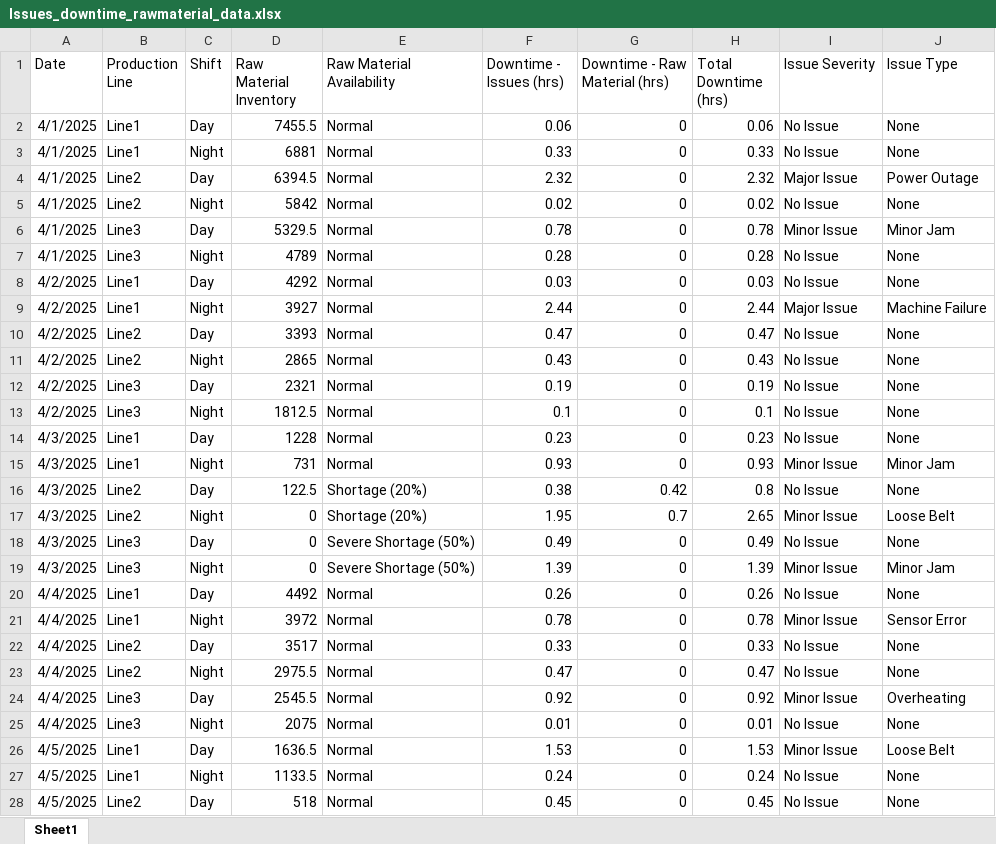
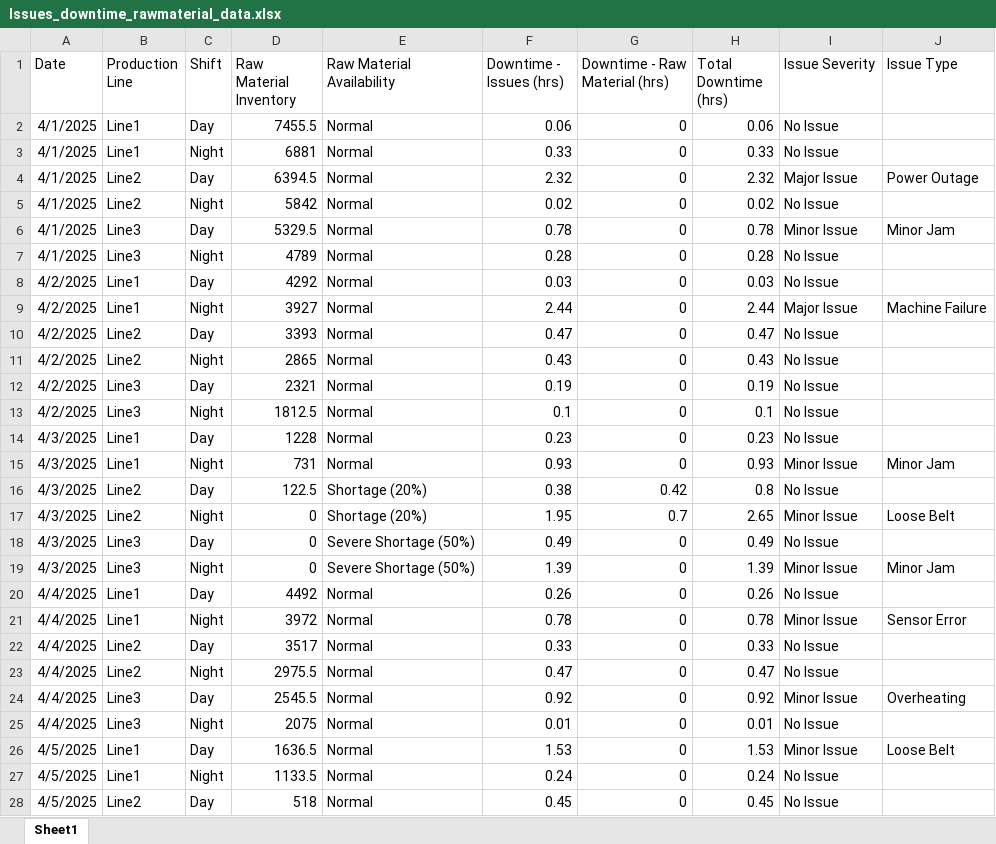
Before and after one commit to AshwinAlikkal/Manufacturing_Demo, an Excel workbook: Data/Source_Data/Issues_Data/Issues_downtime_rawmaterial_data.xlsx, sheet Sheet1, drawn as a sheet; only a part is shown; values as stored, in another font and other column widths than the file's, no borders; the diff covers the shown part only; the diff names each change by its address in the sheet, - before the commit and + after, or states it on an @@ line.

```diff
--- a/Data/Source_Data/Issues_Data/Issues_downtime_rawmaterial_data.xlsx (sheet Sheet1)
+++ b/Data/Source_Data/Issues_Data/Issues_downtime_rawmaterial_data.xlsx (sheet Sheet1)
-J2:J3 (Issue Type): None
+J2:J3 (Issue Type): (empty)
-J5 (Issue Type): None
+J5 (Issue Type): (empty)
-J7:J8 (Issue Type): None
+J7:J8 (Issue Type): (empty)
-J10:J14 (Issue Type): None
+J10:J14 (Issue Type): (empty)
-J16 (Issue Type): None
+J16 (Issue Type): (empty)
-J18 (Issue Type): None
+J18 (Issue Type): (empty)
-J20 (Issue Type): None
+J20 (Issue Type): (empty)
-J22:J23 (Issue Type): None
+J22:J23 (Issue Type): (empty)
-J25 (Issue Type): None
+J25 (Issue Type): (empty)
-J27:J28 (Issue Type): None
+J27:J28 (Issue Type): (empty)
```
Also changed, not shown: 6 added rows and 99 edited cells elsewhere in this sheet, Data/Source_Data/Issues_Data/Demand_Data.xlsx, Data/Source_Data/Issues_Data/Production_Data.xlsx, 5 other files.
